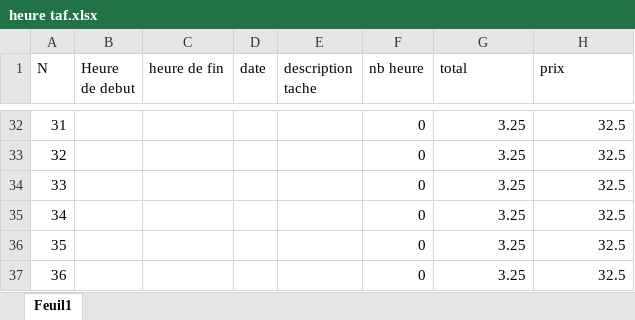
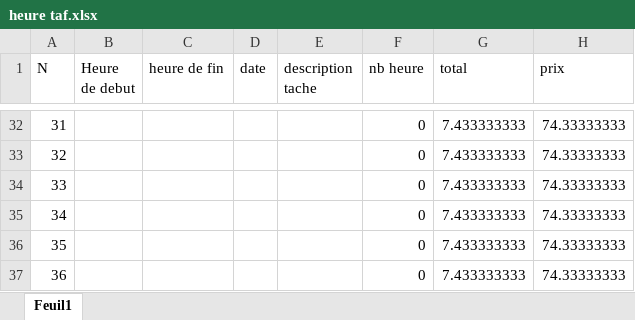
Before and after one commit to Vivian2810/Laurence_Mourot, an Excel workbook: heure taf.xlsx, sheet Feuil1, drawn as a sheet; only a part is shown, gaps mark what is left out; values as stored, in another font and other column widths than the file's, no borders; the diff covers the shown part only; the diff names each change by its address in the sheet, - before the commit and + after, or states it on an @@ line.

```diff
--- a/heure taf.xlsx (sheet Feuil1)
+++ b/heure taf.xlsx (sheet Feuil1)
-G32:G37 (total): 3.25
+G32:G37 (total): 7.433333333
-H32:H37 (prix): 32.5
+H32:H37 (prix): 74.33333333
```
Also changed, not shown: 69 edited cells elsewhere in this sheet.
